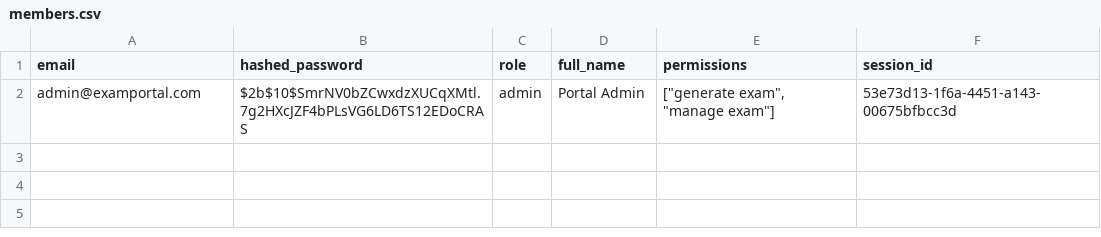
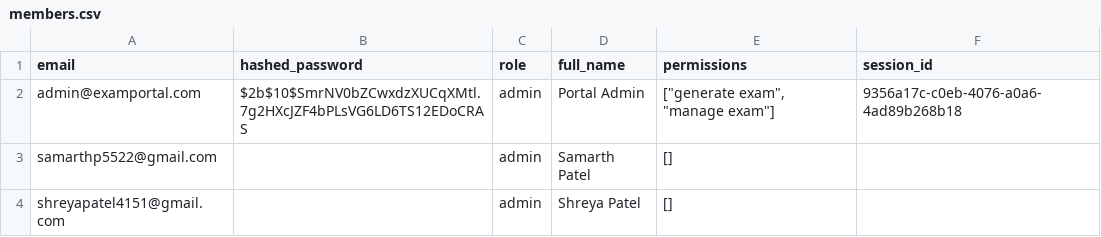
Before and after one commit to Samarth25075/kiwiQA-Online_Exam_System, a CSV file: backend/members.csv, drawn as a sheet.

Commit message:
Enhanced Candidate Management: Manual add feature, Profile Photo support, and CV uploads. Improved admin login flow.

```diff
--- a/backend/members.csv
+++ b/backend/members.csv
@@ -1,2 +1,4 @@
 email,hashed_password,role,full_name,permissions,session_id
-admin@examportal.com,$2b$10$SmrNV0bZCwxdzXUCqXMtl.7g2HXcJZF4bPLsVG6LD6TS12EDoCRAS,admin,Portal Admin,"[""generate exam"", ""manage exam""]",53e73d13-1f6a-4451-a143-00675bfbcc3d
+admin@examportal.com,$2b$10$SmrNV0bZCwxdzXUCqXMtl.7g2HXcJZF4bPLsVG6LD6TS12EDoCRAS,admin,Portal Admin,"[""generate exam"", ""manage exam""]",9356a17c-c0eb-4076-a0a6-4ad89b268b18
+samarthp5522@gmail.com,,admin,Samarth Patel,[],
+shreyapatel4151@gmail.com,,admin,Shreya Patel,[],
```
Also changed, not shown: 27 other files.
